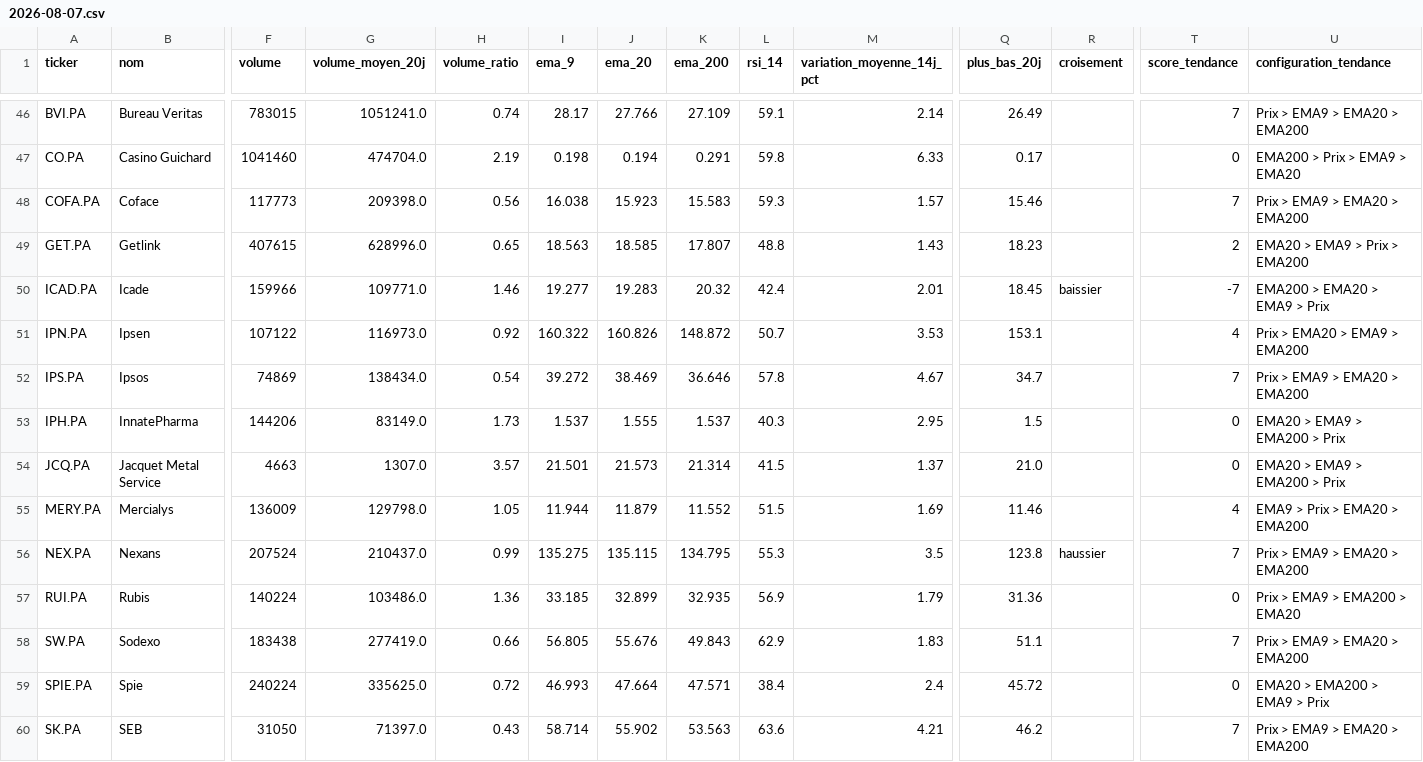
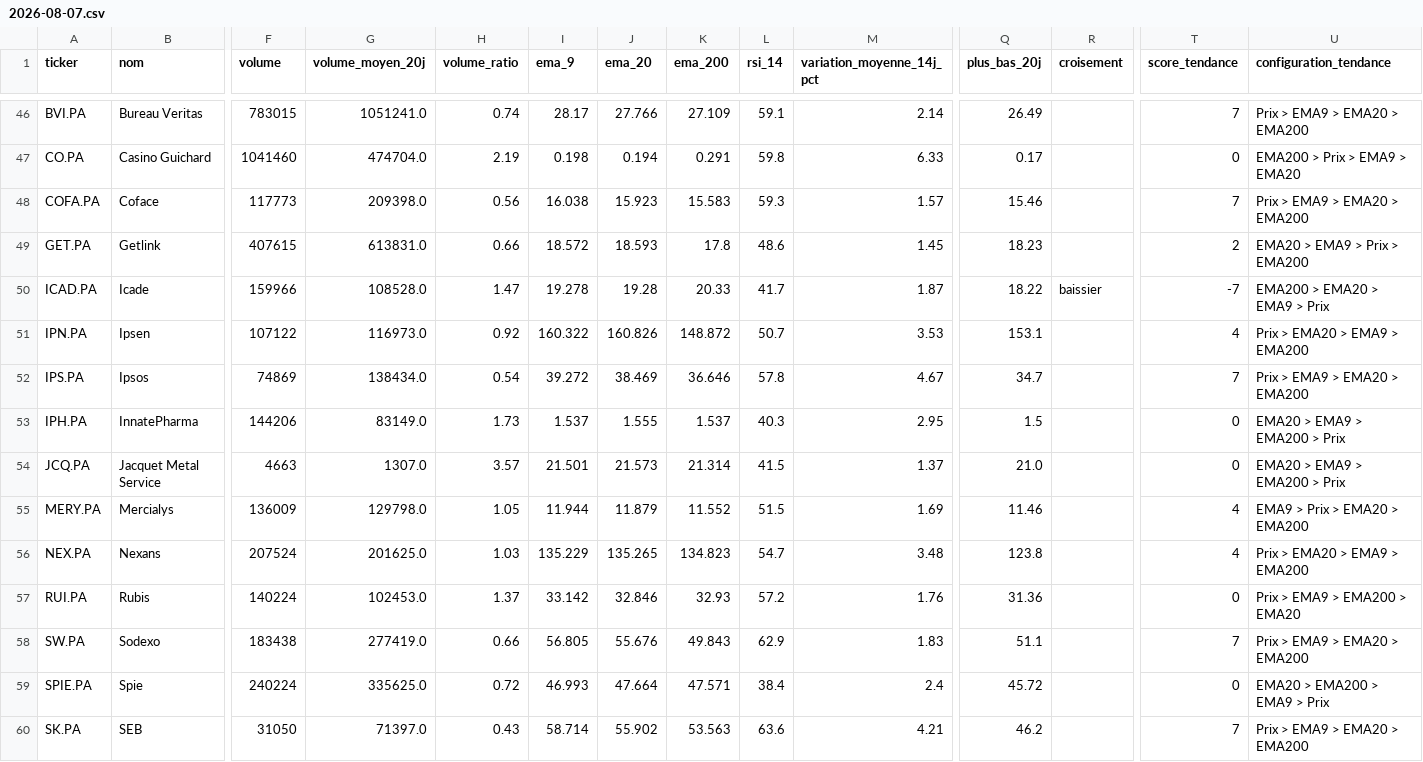
Before and after one commit to Mattaranka/pea-scannerV2.03, a CSV file: data/history/2026-08-07.csv, drawn as a sheet; only a part is shown, gaps mark what is left out; the diff covers the shown part only; the diff names each change by its address in the sheet, - before the commit and + after, or states it on an @@ line.

```diff
--- a/data/history/2026-08-07.csv
+++ b/data/history/2026-08-07.csv
-G49 (volume_moyen_20j): 628996.0
+G49 (volume_moyen_20j): 613831.0
-H49 (volume_ratio): 0.65
+H49 (volume_ratio): 0.66
-I49 (ema_9): 18.563
+I49 (ema_9): 18.572
-J49 (ema_20): 18.585
+J49 (ema_20): 18.593
-K49 (ema_200): 17.807
+K49 (ema_200): 17.8
-L49 (rsi_14): 48.8
+L49 (rsi_14): 48.6
-M49 (variation_moyenne_14j_pct): 1.43
+M49 (variation_moyenne_14j_pct): 1.45
-G50 (volume_moyen_20j): 109771.0
+G50 (volume_moyen_20j): 108528.0
-H50 (volume_ratio): 1.46
+H50 (volume_ratio): 1.47
-I50 (ema_9): 19.277
+I50 (ema_9): 19.278
-J50 (ema_20): 19.283
+J50 (ema_20): 19.28
-K50 (ema_200): 20.32
+K50 (ema_200): 20.33
-L50 (rsi_14): 42.4
+L50 (rsi_14): 41.7
-M50 (variation_moyenne_14j_pct): 2.01
+M50 (variation_moyenne_14j_pct): 1.87
-Q50 (plus_bas_20j): 18.45
+Q50 (plus_bas_20j): 18.22
-G56 (volume_moyen_20j): 210437.0
+G56 (volume_moyen_20j): 201625.0
-H56 (volume_ratio): 0.99
+H56 (volume_ratio): 1.03
-I56 (ema_9): 135.275
+I56 (ema_9): 135.229
-J56 (ema_20): 135.115
+J56 (ema_20): 135.265
-K56 (ema_200): 134.795
+K56 (ema_200): 134.823
-L56 (rsi_14): 55.3
+L56 (rsi_14): 54.7
-M56 (variation_moyenne_14j_pct): 3.5
+M56 (variation_moyenne_14j_pct): 3.48
-R56 (croisement): haussier
+R56 (croisement): (empty)
-T56 (score_tendance): 7
+T56 (score_tendance): 4
-U56 (configuration_tendance): Prix > EMA9 > EMA20 > EMA200
+U56 (configuration_tendance): Prix > EMA20 > EMA9 > EMA200
-G57 (volume_moyen_20j): 103486.0
+G57 (volume_moyen_20j): 102453.0
-H57 (volume_ratio): 1.36
+H57 (volume_ratio): 1.37
-I57 (ema_9): 33.185
+I57 (ema_9): 33.142
-J57 (ema_20): 32.899
+J57 (ema_20): 32.846
-K57 (ema_200): 32.935
+K57 (ema_200): 32.93
-L57 (rsi_14): 56.9
+L57 (rsi_14): 57.2
-M57 (variation_moyenne_14j_pct): 1.79
+M57 (variation_moyenne_14j_pct): 1.76
```
Also changed, not shown: 31 edited cells elsewhere in this file, 2 other files.
